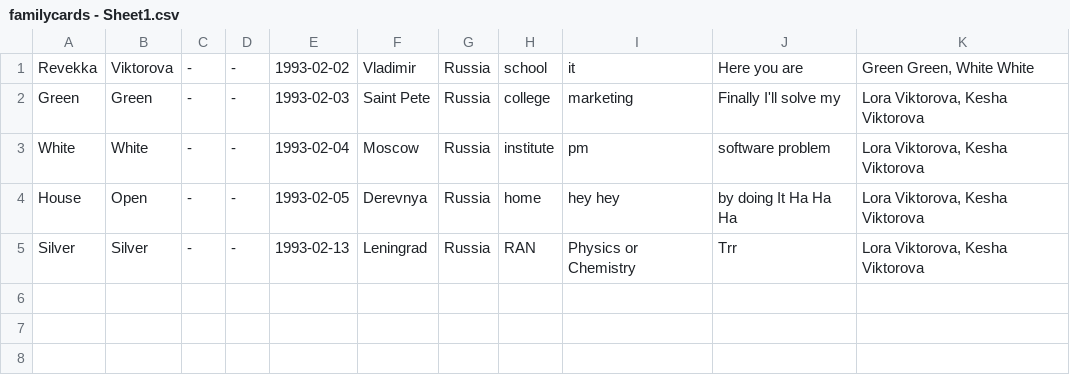
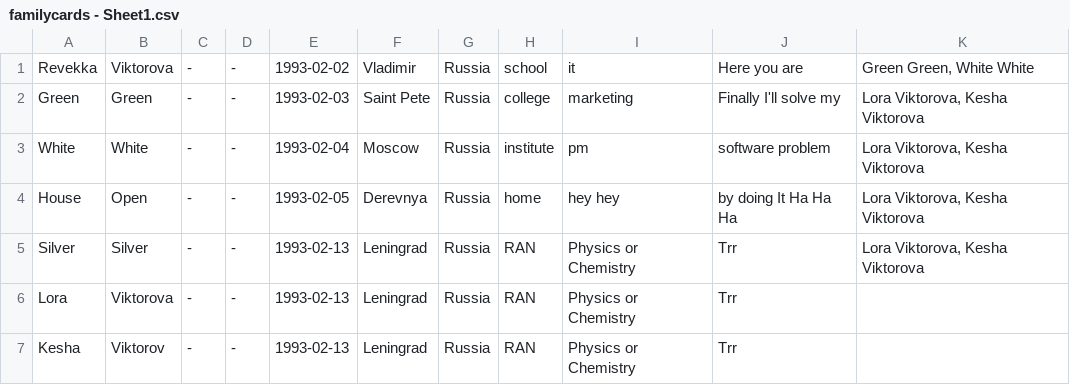
Before and after one commit to revire/famarch, a CSV file: familycards - Sheet1.csv, drawn as a sheet; the diff names each change by its address in the sheet, - before the commit and + after, or states it on an @@ line.

```diff
--- a/familycards - Sheet1.csv
+++ b/familycards - Sheet1.csv
+row 6: Lora | Viktorova | - | - | 1993-02-13 | Leningrad | Russia | RAN | Physics or Chemistry | Trr
+row 7: Kesha | Viktorov | - | - | 1993-02-13 | Leningrad | Russia | RAN | Physics or Chemistry | Trr
```
Also changed, not shown: 3 other files.
